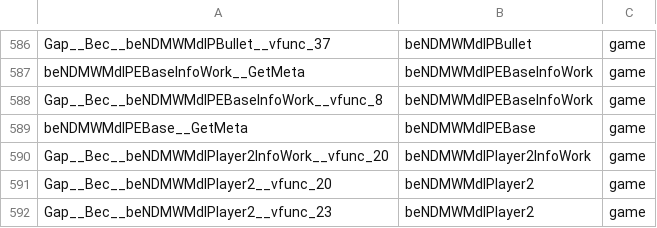
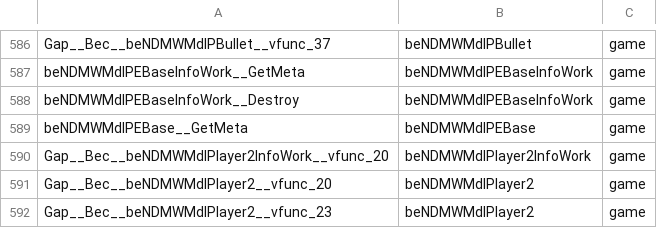
Before and after one commit to crashbashash/DW4_Decomp, a TSV file: config/typed-scope.tsv, drawn as a sheet; only a part is shown, gaps mark what is left out.

```diff
--- a/config/typed-scope.tsv
+++ b/config/typed-scope.tsv
@@ -587,3 +587,3 @@ Gap__Bec__beNDMWMdlPBullet__vfunc_37	beNDMWMdlPBullet	game
 beNDMWMdlPEBaseInfoWork__GetMeta	beNDMWMdlPEBaseInfoWork	game
-Gap__Bec__beNDMWMdlPEBaseInfoWork__vfunc_8	beNDMWMdlPEBaseInfoWork	game
+beNDMWMdlPEBaseInfoWork__Destroy	beNDMWMdlPEBaseInfoWork	game
 beNDMWMdlPEBase__GetMeta	beNDMWMdlPEBase	game
```
Also changed, not shown: config/SLUS-20836/names/ReadabilityPass.tsv, config/SLUS-20836/names/Vtables.tsv, 7 other files.
